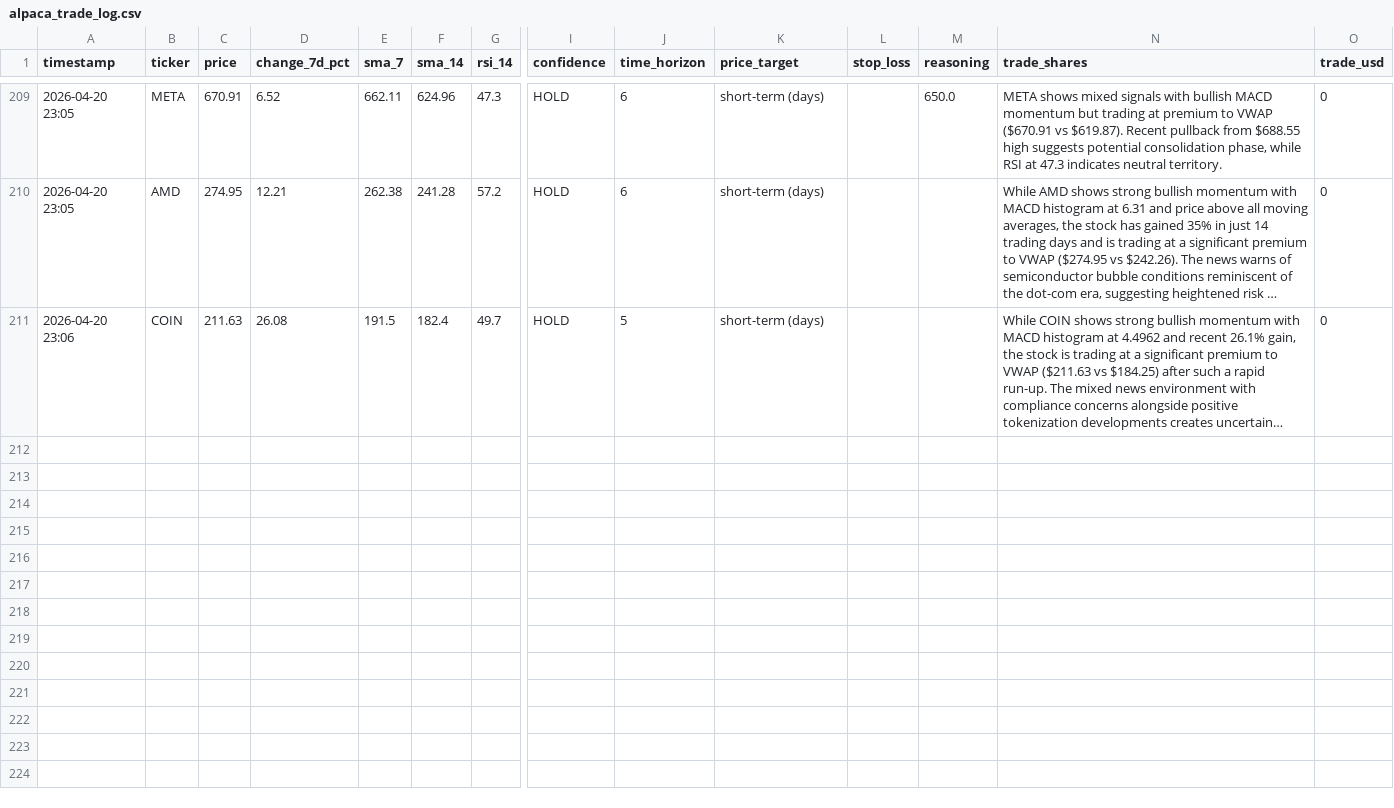
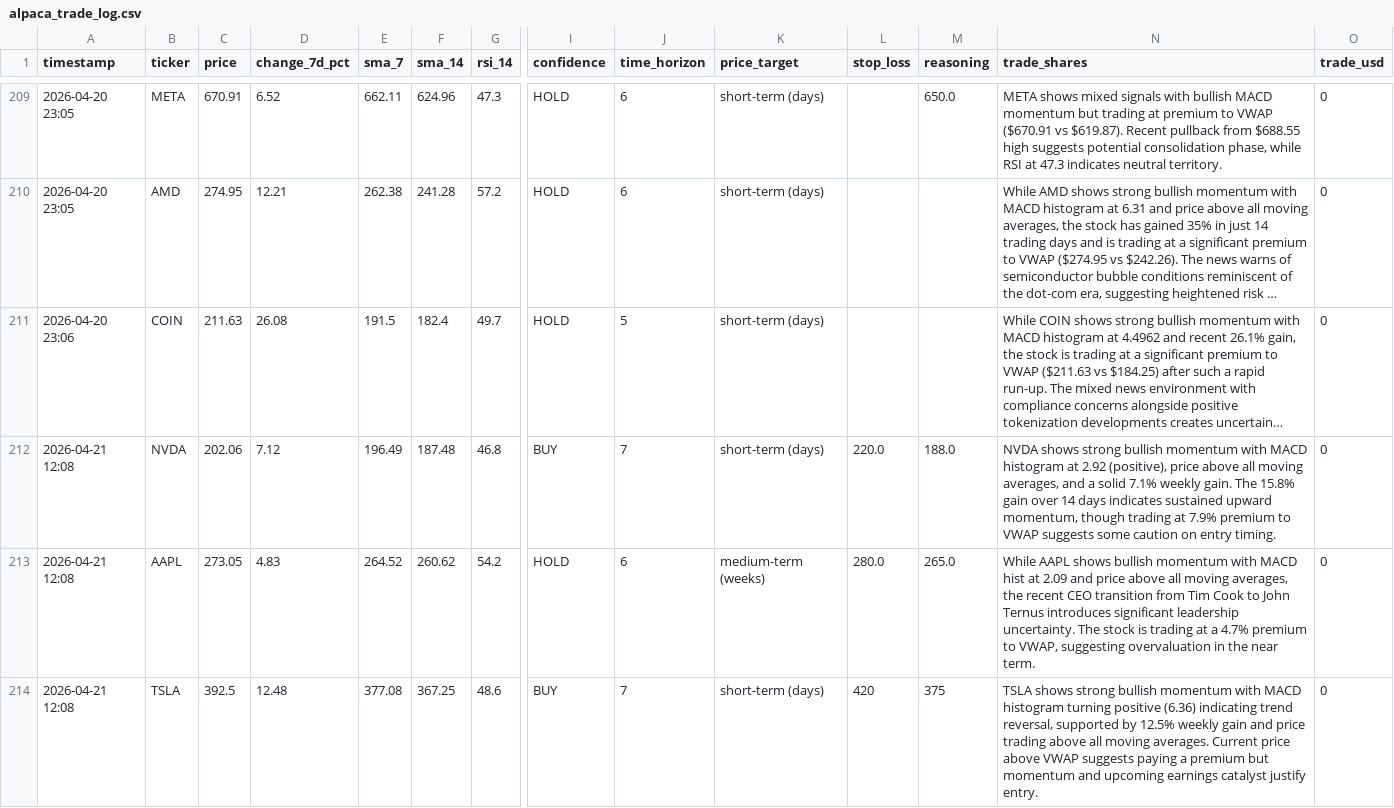
Before and after one commit to mfx-frid/eth-trader, a CSV file: alpaca_trade_log.csv, drawn as a sheet; only a part is shown, gaps mark what is left out; long unchanged cells end in …; rows hold the shown columns only; the diff covers the shown part only; the diff names each change by its address in the sheet, - before the commit and + after, or states it on an @@ line.

```diff
--- a/alpaca_trade_log.csv
+++ b/alpaca_trade_log.csv
+row 212: 2026-04-21 12:08 | NVDA | 202.06 | 7.12 | 196.49 | 187.48 | 46.8 | BUY | 7 | short-term (days) | 220.0 | 188.0 | NVDA shows strong bullish momentum with MACD histogram at 2.92 (positive), price above all moving averages, and a solid 7.1% weekly gain. The 15.8% gain over 14 days indicates sustained upward momentum, though trading at 7.9% premium to VWAP suggests some caution on entry timing. | 0
+row 213: 2026-04-21 12:08 | AAPL | 273.05 | 4.83 | 264.52 | 260.62 | 54.2 | HOLD | 6 | medium-term (weeks) | 280.0 | 265.0 | While AAPL shows bullish momentum with MACD hist at 2.09 and price above all moving averages, the recent CEO transition from Tim Cook to John Ternus introduces significant leadership uncertainty. The stock is trading at a 4.7% premium to VWAP, suggesting overvaluation in the near term. | 0
+row 214: 2026-04-21 12:08 | TSLA | 392.5 | 12.48 | 377.08 | 367.25 | 48.6 | BUY | 7 | short-term (days) | 420 | 375 | TSLA shows strong bullish momentum with MACD histogram turning positive (6.36) indicating trend reversal, supported by 12.5% weekly gain and price trading above all moving averages. Current price above VWAP suggests paying a premium but momentum and upcoming earnings catalyst justify entry. | 0
```
Also changed, not shown: 3 added rows elsewhere in this file.
